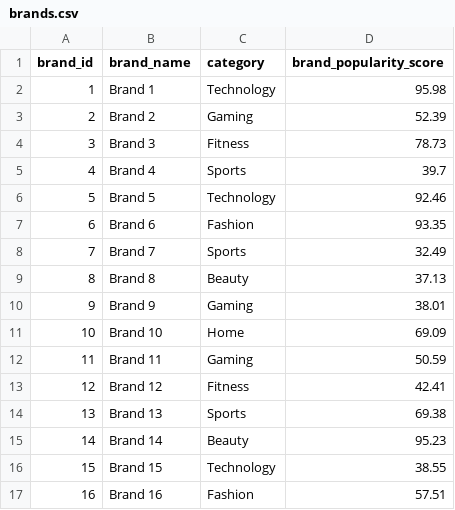
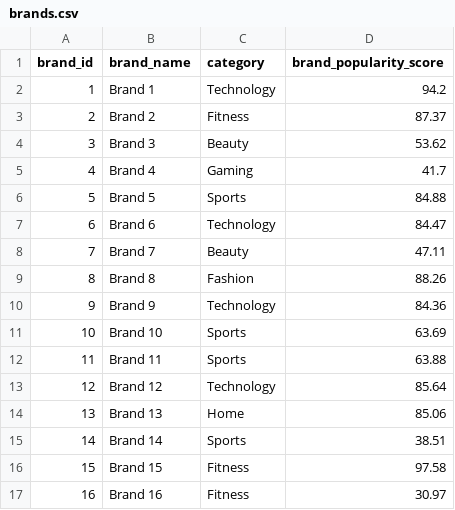
Before and after one commit to Suzan8/ALLUVO-RecommendationSystem, a CSV file: data/raw/brands.csv, drawn as a sheet; only a part is shown; the diff covers the shown part only.

```diff
--- a/data/raw/brands.csv
+++ b/data/raw/brands.csv
@@ -1,17 +1,17 @@
 brand_id,brand_name,category,brand_popularity_score
-1,Brand 1,Technology,95.98
-2,Brand 2,Gaming,52.39
-3,Brand 3,Fitness,78.73
-4,Brand 4,Sports,39.7
-5,Brand 5,Technology,92.46
-6,Brand 6,Fashion,93.35
-7,Brand 7,Sports,32.49
-8,Brand 8,Beauty,37.13
-9,Brand 9,Gaming,38.01
-10,Brand 10,Home,69.09
-11,Brand 11,Gaming,50.59
-12,Brand 12,Fitness,42.41
-13,Brand 13,Sports,69.38
-14,Brand 14,Beauty,95.23
-15,Brand 15,Technology,38.55
-16,Brand 16,Fashion,57.51
+1,Brand 1,Technology,94.2
+2,Brand 2,Fitness,87.37
+3,Brand 3,Beauty,53.62
+4,Brand 4,Gaming,41.7
+5,Brand 5,Sports,84.88
+6,Brand 6,Technology,84.47
+7,Brand 7,Beauty,47.11
+8,Brand 8,Fashion,88.26
+9,Brand 9,Technology,84.36
+10,Brand 10,Sports,63.69
+11,Brand 11,Sports,63.88
+12,Brand 12,Technology,85.64
+13,Brand 13,Home,85.06
+14,Brand 14,Sports,38.51
+15,Brand 15,Fitness,97.58
+16,Brand 16,Fitness,30.97
```
Also changed, not shown: 27 edited cells elsewhere in this file, data/raw/users.csv, 18 other files.
